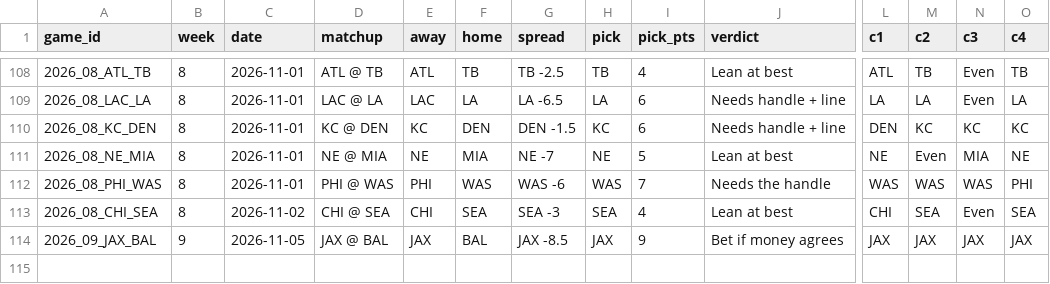
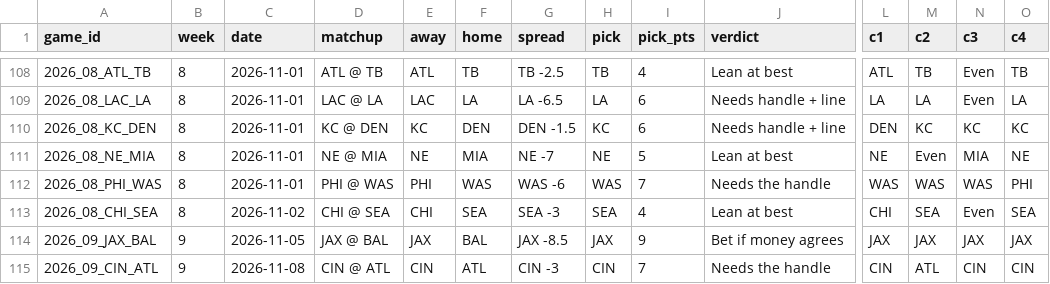
Before and after one commit to mrpoolleakrepair-mo/nfl-board, a CSV file: data/backtest_games.csv, drawn as a sheet; only a part is shown, gaps mark what is left out; rows hold the shown columns only; the diff names each change by its address in the sheet, - before the commit and + after, or states it on an @@ line.

```diff
--- a/data/backtest_games.csv
+++ b/data/backtest_games.csv
+row 115: 2026_09_CIN_ATL | 9 | 2026-11-08 | CIN @ ATL | CIN | ATL | CIN -3 | CIN | 7 | Needs the handle | CIN | ATL | CIN | CIN
```
Also changed, not shown: data/backtest_summary.csv, data/proj_backtest.csv, 14 other files.
